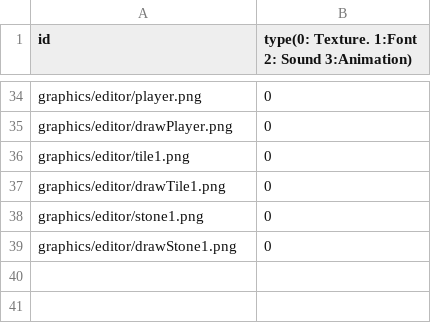
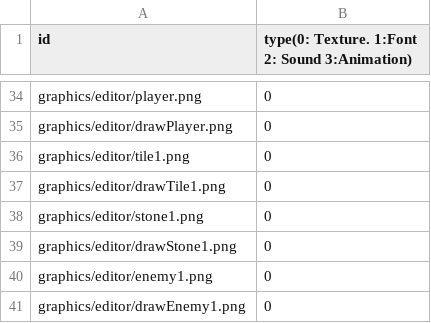
Before and after one commit to sesbat/Titanic, a CSV file: Island-bin/config/resources.csv, drawn as a sheet; only a part is shown, gaps mark what is left out; the diff names each change by its address in the sheet, - before the commit and + after, or states it on an @@ line.

```diff
--- a/Island-bin/config/resources.csv
+++ b/Island-bin/config/resources.csv
+row 40: graphics/editor/enemy1.png | 0
+row 41: graphics/editor/drawEnemy1.png | 0
```
Also changed, not shown: 21 other files.
